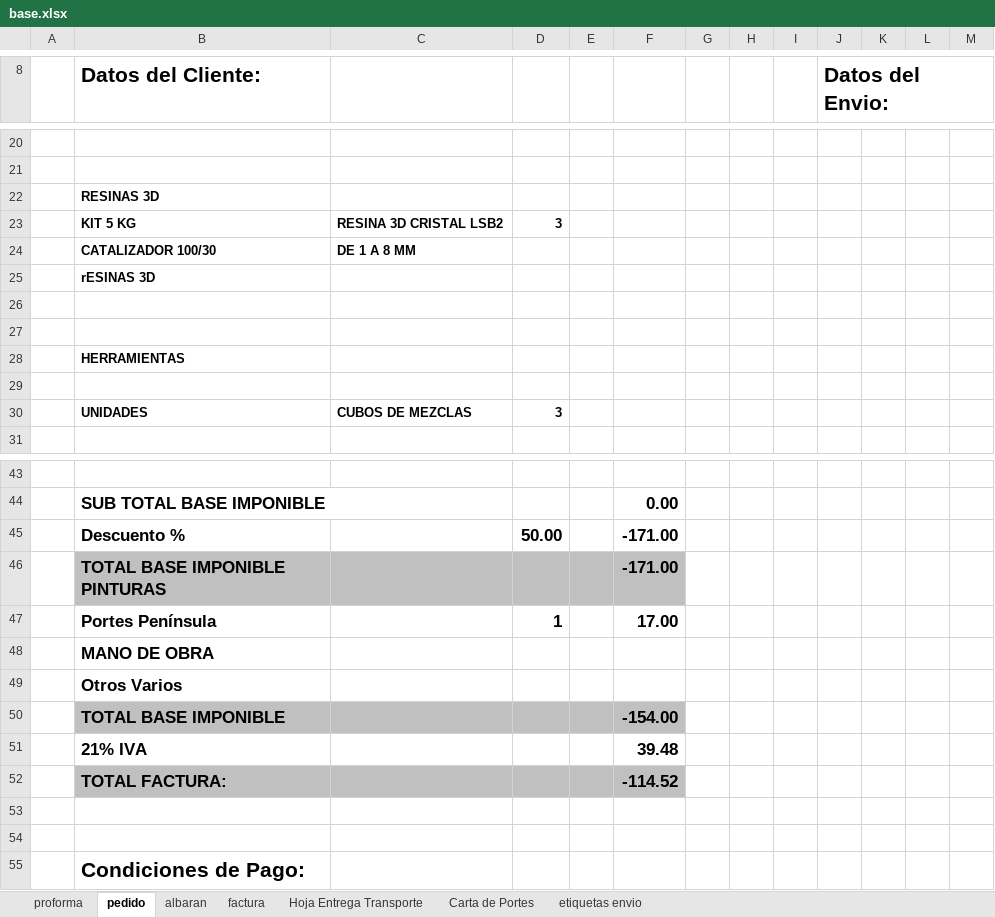
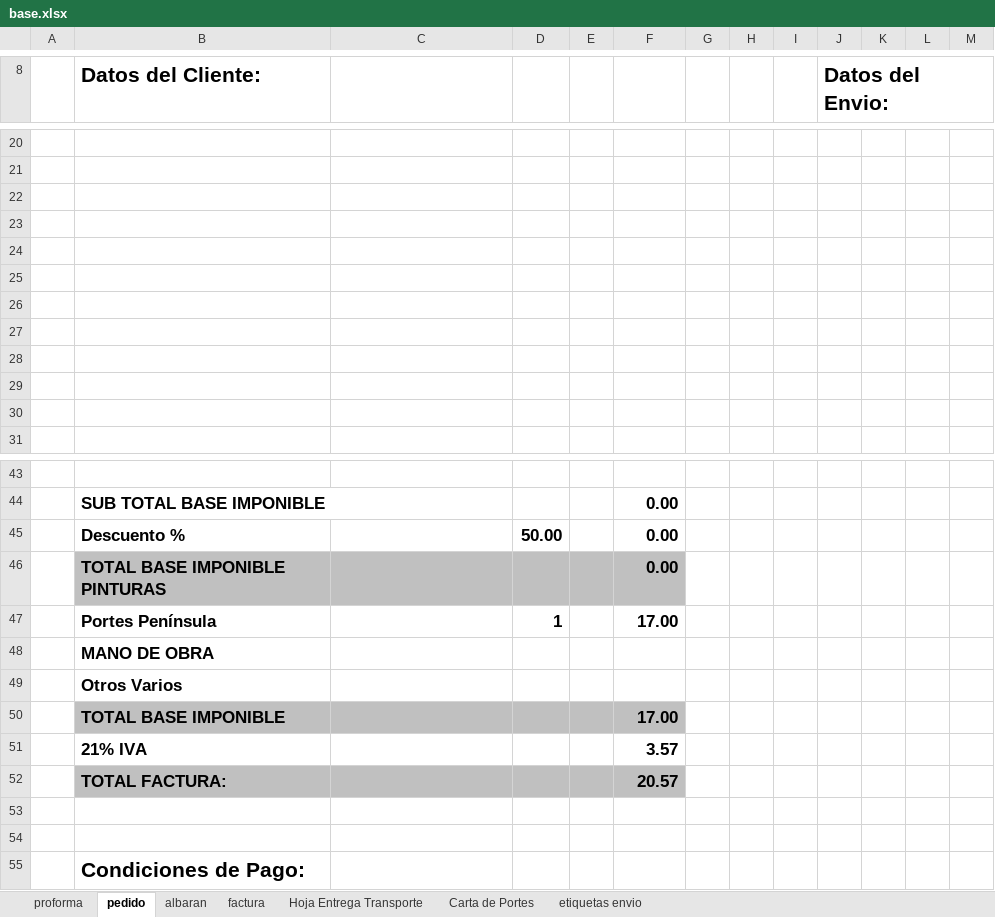
Before and after one commit to RCorpy/presupuestatorvoice, an Excel workbook: base.xlsx, sheet pedido, drawn as a sheet; only a part is shown, gaps mark what is left out; values as stored, in another font and other column widths than the file's, no borders; charts and pictures not drawn; removed rows and columns are numbered as before the commit, all else as after; the diff names each change by its address in the sheet, - before the commit and + after, or states it on an @@ line.

```diff
--- a/base.xlsx (sheet pedido)
+++ b/base.xlsx (sheet pedido)
-row 22:  | RESINAS 3D
-row 23:  | KIT 5 KG | RESINA 3D CRISTAL LSB2 | 3
-row 24:  | CATALIZADOR 100/30 | DE 1 A 8 MM
-row 25:  | rESINAS 3D
-row 28:  | HERRAMIENTAS
-row 25:  | UNIDADES | CUBOS DE MEZCLAS | 3
+row 25: (empty)
+row 26: (empty)
+row 27: (empty)
+row 28: (empty)
+row 29: (empty)
+row 30: (empty)
-F45:F46: -171.00
+F45:F46: 0.00
-F50: -154.00
+F50: 17.00
-F51: 39.48
+F51: 3.57
-F52: -114.52
+F52: 20.57
```
Also changed, not shown: sheet proforma, sheet factura, sheet albaran, formulas that keep their value, charts or pictures, 12 other files.
